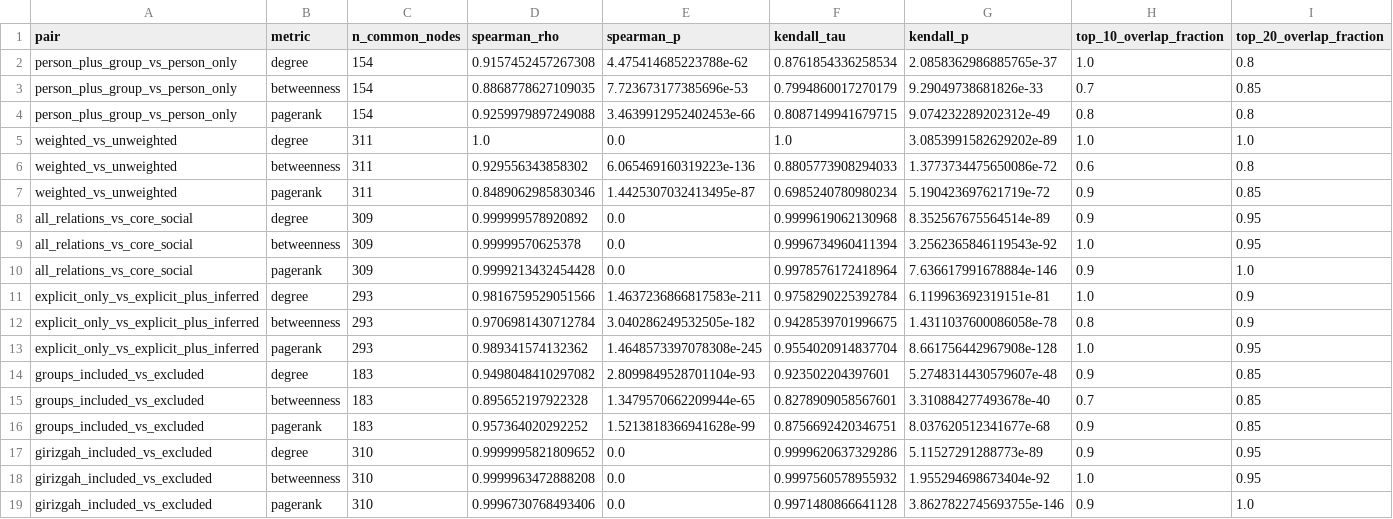
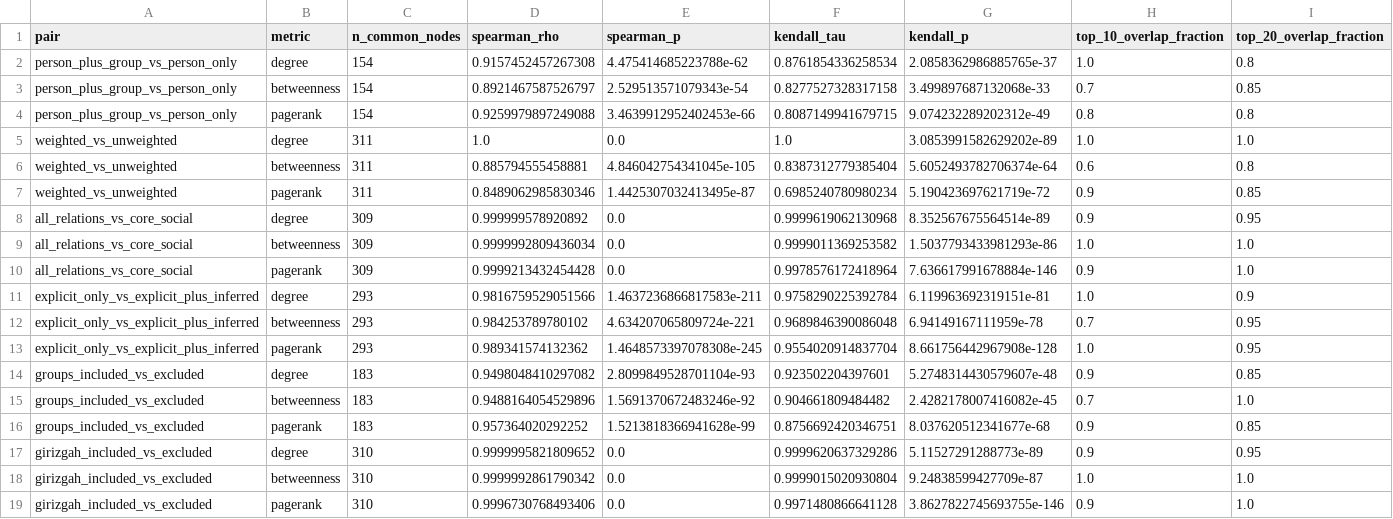
Before and after one commit to 4rslanismet/dede-korkut-social-network-dataset, a CSV file: outputs/tables/publication/T10_sensitivity_analysis.csv, drawn as a sheet.

```diff
--- a/outputs/tables/publication/T10_sensitivity_analysis.csv
+++ b/outputs/tables/publication/T10_sensitivity_analysis.csv
@@ -2,18 +2,18 @@
 person_plus_group_vs_person_only,degree,154,0.9157452457267308,4.475414685223788e-62,0.8761854336258534,2.0858362986885765e-37,1.0,0.8
-person_plus_group_vs_person_only,betweenness,154,0.8868778627109035,7.723673177385696e-53,0.7994860017270179,9.29049738681826e-33,0.7,0.85
+person_plus_group_vs_person_only,betweenness,154,0.8921467587526797,2.529513571079343e-54,0.8277527328317158,3.499897687132068e-33,0.7,0.85
 person_plus_group_vs_person_only,pagerank,154,0.9259979897249088,3.4639912952402453e-66,0.8087149941679715,9.074232289202312e-49,0.8,0.8
 weighted_vs_unweighted,degree,311,1.0,0.0,1.0,3.0853991582629202e-89,1.0,1.0
-weighted_vs_unweighted,betweenness,311,0.929556343858302,6.065469160319223e-136,0.8805773908294033,1.3773734475650086e-72,0.6,0.8
+weighted_vs_unweighted,betweenness,311,0.885794555458881,4.846042754341045e-105,0.8387312779385404,5.6052493782706374e-64,0.6,0.8
 weighted_vs_unweighted,pagerank,311,0.8489062985830346,1.4425307032413495e-87,0.6985240780980234,5.190423697621719e-72,0.9,0.85
 all_relations_vs_core_social,degree,309,0.999999578920892,0.0,0.9999619062130968,8.352567675564514e-89,0.9,0.95
-all_relations_vs_core_social,betweenness,309,0.99999570625378,0.0,0.9996734960411394,3.2562365846119543e-92,1.0,0.95
+all_relations_vs_core_social,betweenness,309,0.9999992809436034,0.0,0.9999011369253582,1.5037793433981293e-86,1.0,1.0
 all_relations_vs_core_social,pagerank,309,0.9999213432454428,0.0,0.9978576172418964,7.636617991678884e-146,0.9,1.0
 explicit_only_vs_explicit_plus_inferred,degree,293,0.9816759529051566,1.4637236866817583e-211,0.9758290225392784,6.119963692319151e-81,1.0,0.9
-explicit_only_vs_explicit_plus_inferred,betweenness,293,0.9706981430712784,3.040286249532505e-182,0.9428539701996675,1.4311037600086058e-78,0.8,0.9
+explicit_only_vs_explicit_plus_inferred,betweenness,293,0.984253789780102,4.634207065809724e-221,0.9689846390086048,6.94149167111959e-78,0.7,0.95
 explicit_only_vs_explicit_plus_inferred,pagerank,293,0.989341574132362,1.4648573397078308e-245,0.9554020914837704,8.661756442967908e-128,1.0,0.95
 groups_included_vs_excluded,degree,183,0.9498048410297082,2.8099849528701104e-93,0.923502204397601,5.2748314430579607e-48,0.9,0.85
-groups_included_vs_excluded,betweenness,183,0.895652197922328,1.3479570662209944e-65,0.8278909058567601,3.310884277493678e-40,0.7,0.85
+groups_included_vs_excluded,betweenness,183,0.9488164054529896,1.5691370672483246e-92,0.904661809484482,2.4282178007416082e-45,0.7,1.0
 groups_included_vs_excluded,pagerank,183,0.957364020292252,1.5213818366941628e-99,0.8756692420346751,8.037620512341677e-68,0.9,0.85
 girizgah_included_vs_excluded,degree,310,0.9999995821809652,0.0,0.9999620637329286,5.11527291288773e-89,0.9,0.95
-girizgah_included_vs_excluded,betweenness,310,0.9999963472888208,0.0,0.9997560578955932,1.955294698673404e-92,1.0,0.95
+girizgah_included_vs_excluded,betweenness,310,0.9999992861790342,0.0,0.9999015020930804,9.24838599427709e-87,1.0,1.0
 girizgah_included_vs_excluded,pagerank,310,0.9996730768493406,0.0,0.9971480866641128,3.8627822745693755e-146,0.9,1.0
```
Also changed, not shown: outputs/tables/centrality_G0_full.csv, outputs/tables/centrality_G1_person_only.csv, 15 other files.
